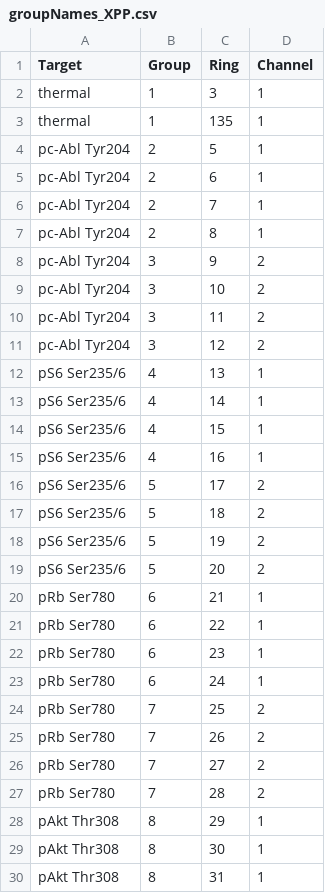
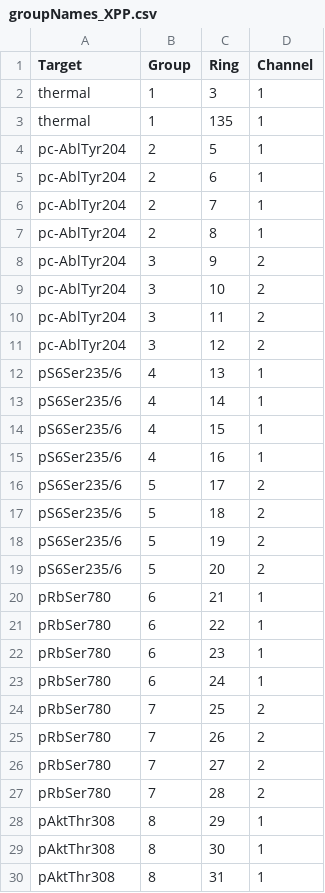
Before and after one commit to maricruz1902/XenograftProteinProfiling, a CSV file: groupNames_XPP.csv, drawn as a sheet; only a part is shown; the diff covers the shown part only.

```diff
--- a/groupNames_XPP.csv
+++ b/groupNames_XPP.csv
@@ -3,28 +3,28 @@ thermal,1,3,1
 thermal,1,135,1
-pc-Abl Tyr204,2,5,1
-pc-Abl Tyr204,2,6,1
-pc-Abl Tyr204,2,7,1
-pc-Abl Tyr204,2,8,1
-pc-Abl Tyr204,3,9,2
-pc-Abl Tyr204,3,10,2
-pc-Abl Tyr204,3,11,2
-pc-Abl Tyr204,3,12,2
-pS6 Ser235/6,4,13,1
-pS6 Ser235/6,4,14,1
-pS6 Ser235/6,4,15,1
-pS6 Ser235/6,4,16,1
-pS6 Ser235/6,5,17,2
-pS6 Ser235/6,5,18,2
-pS6 Ser235/6,5,19,2
-pS6 Ser235/6,5,20,2
-pRb Ser780,6,21,1
-pRb Ser780,6,22,1
-pRb Ser780,6,23,1
-pRb Ser780,6,24,1
-pRb Ser780,7,25,2
-pRb Ser780,7,26,2
-pRb Ser780,7,27,2
-pRb Ser780,7,28,2
-pAkt Thr308,8,29,1
-pAkt Thr308,8,30,1
-pAkt Thr308,8,31,1
+pc-AblTyr204,2,5,1
+pc-AblTyr204,2,6,1
+pc-AblTyr204,2,7,1
+pc-AblTyr204,2,8,1
+pc-AblTyr204,3,9,2
+pc-AblTyr204,3,10,2
+pc-AblTyr204,3,11,2
+pc-AblTyr204,3,12,2
+pS6Ser235/6,4,13,1
+pS6Ser235/6,4,14,1
+pS6Ser235/6,4,15,1
+pS6Ser235/6,4,16,1
+pS6Ser235/6,5,17,2
+pS6Ser235/6,5,18,2
+pS6Ser235/6,5,19,2
+pS6Ser235/6,5,20,2
+pRbSer780,6,21,1
+pRbSer780,6,22,1
+pRbSer780,6,23,1
+pRbSer780,6,24,1
+pRbSer780,7,25,2
+pRbSer780,7,26,2
+pRbSer780,7,27,2
+pRbSer780,7,28,2
+pAktThr308,8,29,1
+pAktThr308,8,30,1
+pAktThr308,8,31,1
```
Also changed, not shown: 101 edited cells elsewhere in this file, 7 other files.
